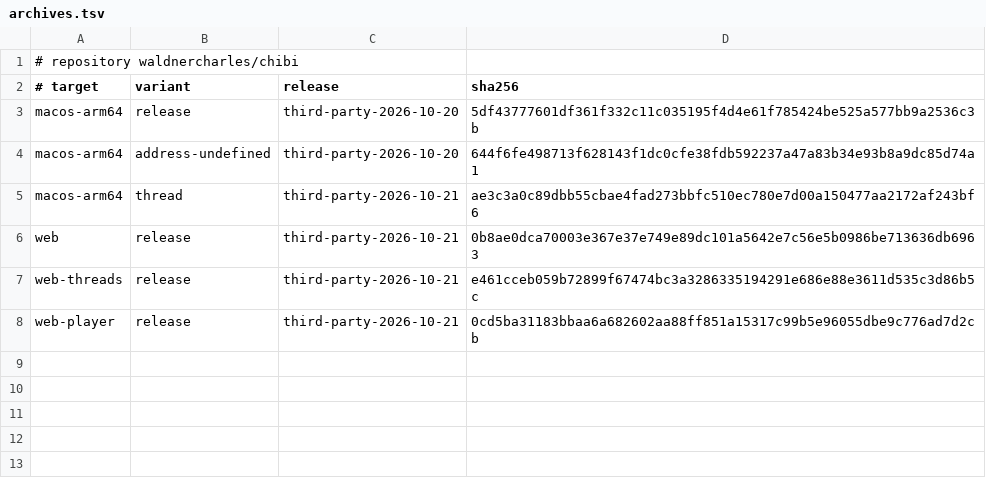
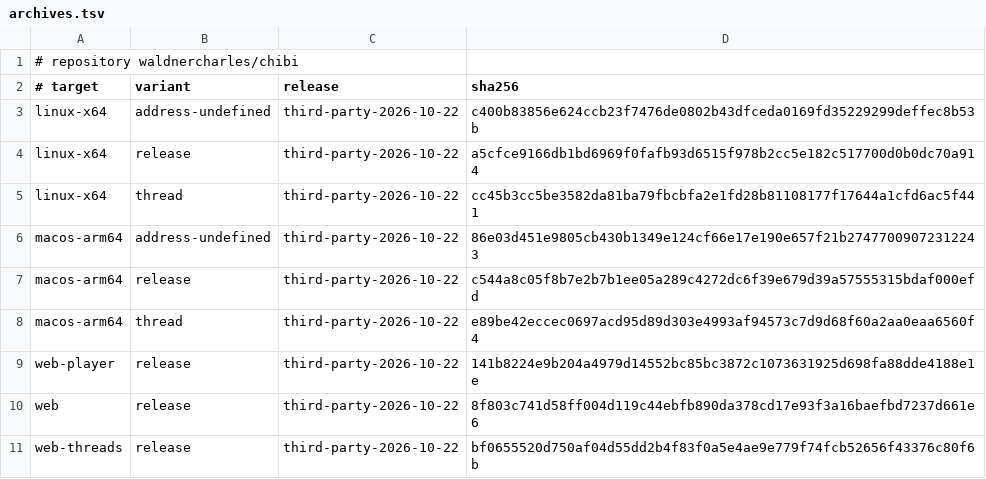
Before and after one commit to waldnercharles/chibi, a TSV file: third_party/archives.tsv, drawn as a sheet.

```diff
--- a/third_party/archives.tsv
+++ b/third_party/archives.tsv
@@ -2,7 +2,10 @@
 # target	variant	release	sha256
-macos-arm64	release	third-party-2026-10-20	5df43777601df361f332c11c035195f4d4e61f785424be525a577bb9a2536c3b
-macos-arm64	address-undefined	third-party-2026-10-20	644f6fe498713f628143f1dc0cfe38fdb592237a47a83b34e93b8a9dc85d74a1
-macos-arm64	thread	third-party-2026-10-21	ae3c3a0c89dbb55cbae4fad273bbfc510ec780e7d00a150477aa2172af243bf6
-web	release	third-party-2026-10-21	0b8ae0dca70003e367e37e749e89dc101a5642e7c56e5b0986be713636db6963
-web-threads	release	third-party-2026-10-21	e461cceb059b72899f67474bc3a3286335194291e686e88e3611d535c3d86b5c
-web-player	release	third-party-2026-10-21	0cd5ba31183bbaa6a682602aa88ff851a15317c99b5e96055dbe9c776ad7d2cb
+linux-x64	address-undefined	third-party-2026-10-22	c400b83856e624ccb23f7476de0802b43dfceda0169fd35229299deffec8b53b
+linux-x64	release	third-party-2026-10-22	a5cfce9166db1bd6969f0fafb93d6515f978b2cc5e182c517700d0b0dc70a914
+linux-x64	thread	third-party-2026-10-22	cc45b3cc5be3582da81ba79fbcbfa2e1fd28b81108177f17644a1cfd6ac5f441
+macos-arm64	address-undefined	third-party-2026-10-22	86e03d451e9805cb430b1349e124cf66e17e190e657f21b27477009072312243
+macos-arm64	release	third-party-2026-10-22	c544a8c05f8b7e2b7b1ee05a289c4272dc6f39e679d39a57555315bdaf000efd
+macos-arm64	thread	third-party-2026-10-22	e89be42eccec0697acd95d89d303e4993af94573c7d9d68f60a2aa0eaa6560f4
+web-player	release	third-party-2026-10-22	141b8224e9b204a4979d14552bc85bc3872c1073631925d698fa88dde4188e1e
+web	release	third-party-2026-10-22	8f803c741d58ff004d119c44ebfb890da378cd17e93f3a16baefbd7237d661e6
+web-threads	release	third-party-2026-10-22	bf0655520d750af04d55dd2b4f83f0a5e4ae9e779f74fcb52656f43376c80f6b
```
